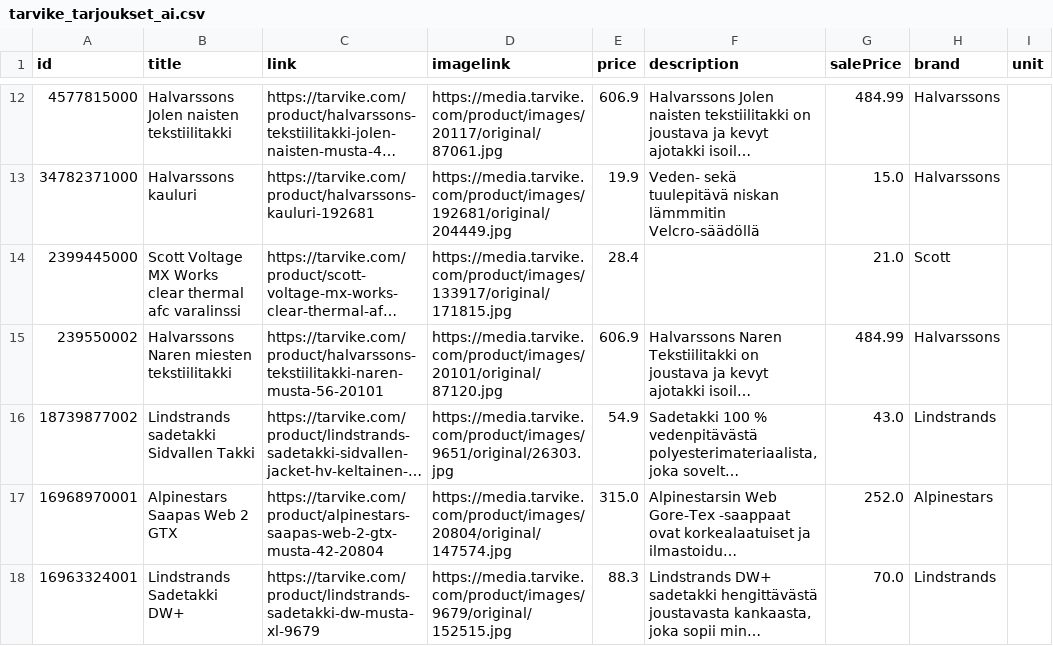
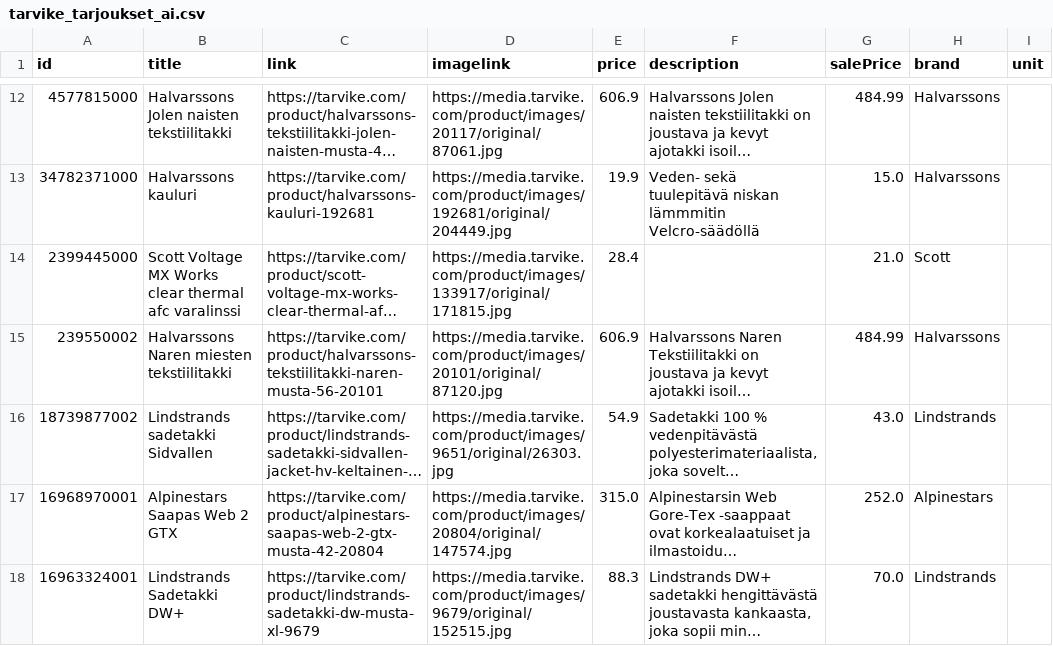
Before and after one commit to TarvikeTT/almadynamo, a CSV file: tarvike_tarjoukset_ai.csv, drawn as a sheet; only a part is shown, gaps mark what is left out; long unchanged cells end in …; the diff covers the shown part only; the diff names each change by its address in the sheet, - before the commit and + after, or states it on an @@ line.

```diff
--- a/tarvike_tarjoukset_ai.csv
+++ b/tarvike_tarjoukset_ai.csv
-B16 (title): Lindstrands sadetakki Sidvallen Takki
+B16 (title): Lindstrands sadetakki Sidvallen
```
Also changed, not shown: 7 added rows, 6 removed rows and 1 edited cell elsewhere in this file, tarvike_laitetarjoukset.csv.
